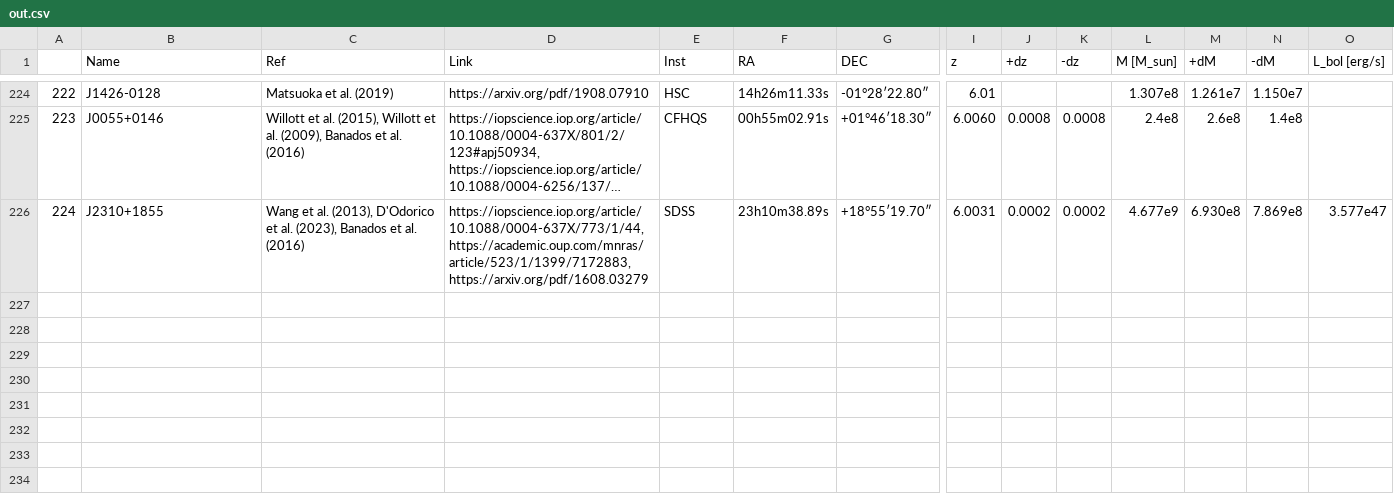
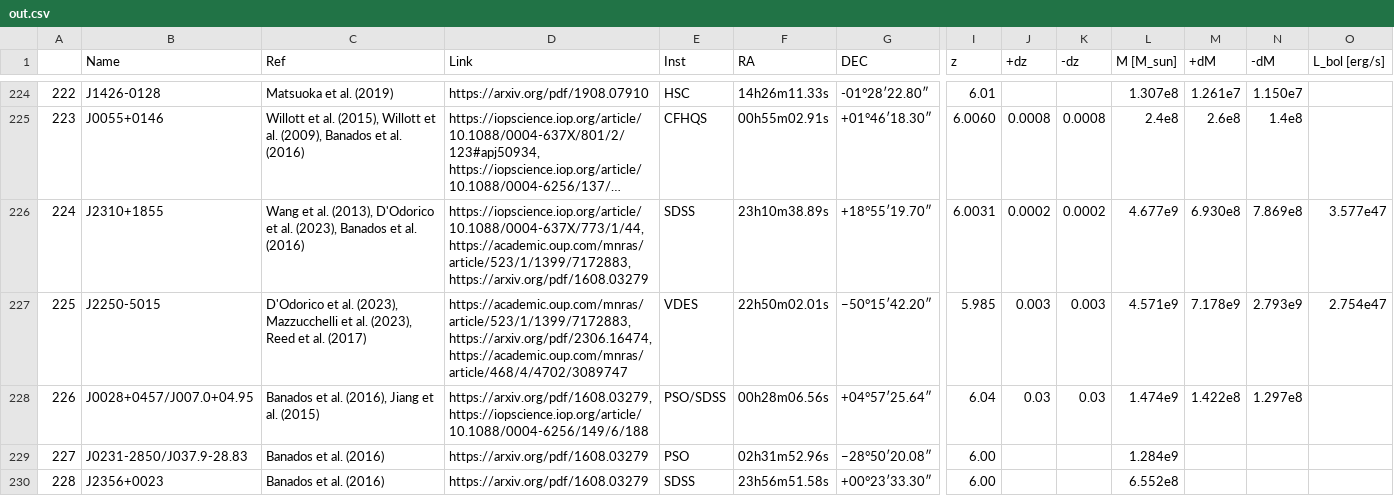
Before and after one commit to Kscey/HZBC, a CSV file: out.csv, drawn as a sheet; only a part is shown, gaps mark what is left out; long unchanged cells end in …; rows hold the shown columns only; the diff names each change by its address in the sheet, - before the commit and + after, or states it on an @@ line.

```diff
--- a/out.csv
+++ b/out.csv
+row 227: 225 | J2250-5015 | D'Odorico et al. (2023), Mazzucchelli et al. (2023), Reed et al. (2017) | https://academic.oup.com/mnras/article/523/1/1399/7172883, https://arxiv.org/pdf/2306.16474, https://academic.oup.com/mnras/article/468/4/4702/3089747 | VDES | 22h50m02.01s | −50°15′42.20″ | 5.985 | 0.003 | 0.003 | 4.571e9 | 7.178e9 | 2.793e9 | 2.754e47
+row 228: 226 | J0028+0457/J007.0+04.95 | Banados et al. (2016), Jiang et al. (2015) | https://arxiv.org/pdf/1608.03279, https://iopscience.iop.org/article/10.1088/0004-6256/149/6/188 | PSO/SDSS | 00h28m06.56s | +04°57′25.64″ | 6.04 | 0.03 | 0.03 | 1.474e9 | 1.422e8 | 1.297e8
+row 229: 227 | J0231-2850/J037.9-28.83 | Banados et al. (2016) | https://arxiv.org/pdf/1608.03279 | PSO | 02h31m52.96s | −28°50′20.08″ | 6.00 |  |  | 1.284e9
+row 230: 228 | J2356+0023 | Banados et al. (2016) | https://arxiv.org/pdf/1608.03279 | SDSS | 23h56m51.58s | +00°23′33.30″ | 6.00 |  |  | 6.552e8
```
Also changed, not shown: 1 other file.
